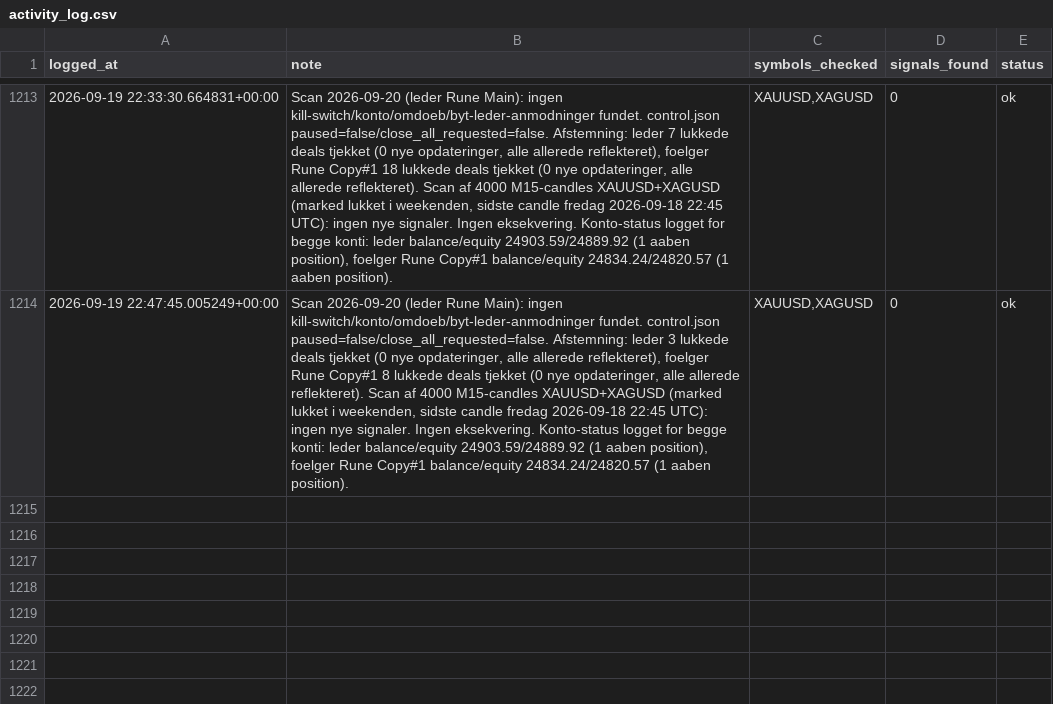
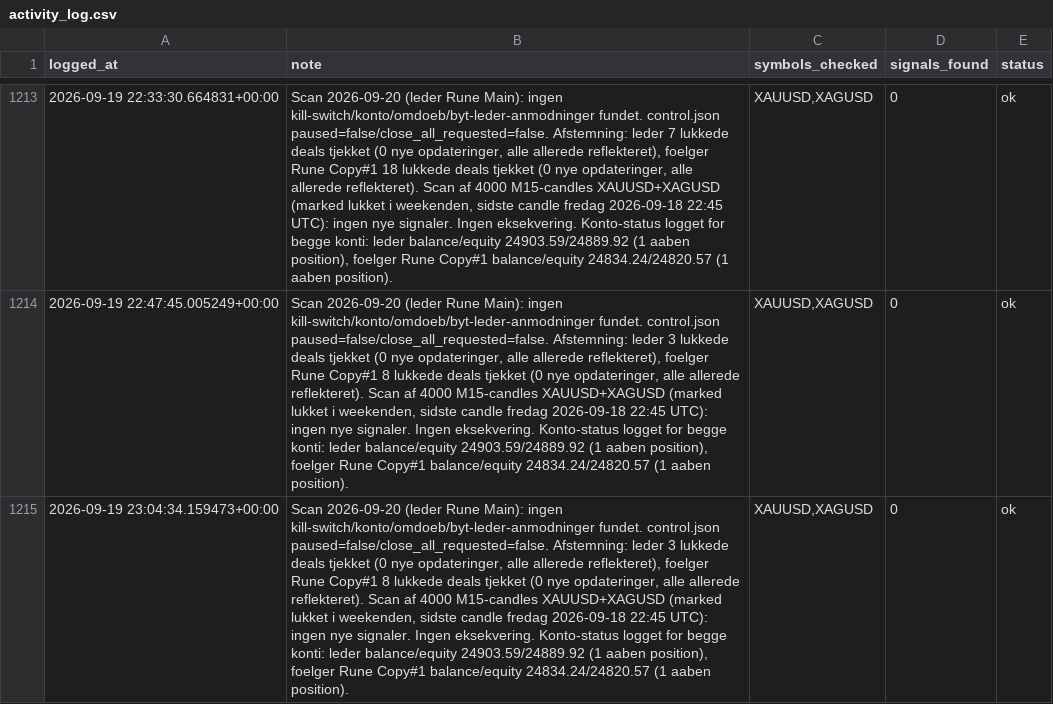
Before and after one commit to Runetherune/trading-dashboard, a CSV file: activity_log.csv, drawn as a sheet; only a part is shown, gaps mark what is left out; the diff names each change by its address in the sheet, - before the commit and + after, or states it on an @@ line.

Commit message:
Scan 2026-09-20 (leder Rune Main): ingen kill-switch/konto/omdoeb/byt-leder-anmodninger fundet. control.json paused=false/close_all_requested=false. Afstemning: leder 3 lukkede deals tjekket (0 nye opdateringer, alle allerede reflekteret), foelger Rune Copy#1 8 lukkede deals tjekket (0 nye opdateringer, alle allerede reflekteret). Scan af 4000 M15-candles XAUUSD+XAGUSD (marked lukket i weekenden, sidste candle fredag 2026-09-18 22:45 UTC): ingen nye signaler. Ingen eksekvering. Konto-status logget for begge konti: leder balance/equity 24903.59/24889.92 (1 aaben position), foelger Rune Copy#1 balance/equity 24834.24/24820.57 (1 aaben position).

```diff
--- a/activity_log.csv
+++ b/activity_log.csv
+row 1215: 2026-09-19 23:04:34.159473+00:00 | Scan 2026-09-20 (leder Rune Main): ingen kill-switch/konto/omdoeb/byt-leder-anmodninger fundet. control.json paused=false/close_all_requested=false. Afstemning: leder 3 lukkede deals tjekket (0 nye opdateringer, alle allerede reflekteret), foelger Rune Copy#1 8 lukkede deals tjekket (0 nye opdateringer, alle allerede reflekteret). Scan af 4000 M15-candles XAUUSD+XAGUSD (marked lukket i weekenden, sidste candle fredag 2026-09-18 22:45 UTC): ingen nye signaler. Ingen eksekvering. Konto-status logget for begge konti: leder balance/equity 24903.59/24889.92 (1 aaben position), foelger Rune Copy#1 balance/equity 24834.24/24820.57 (1 aaben position). | XAUUSD,XAGUSD | 0 | ok
```
Also changed, not shown: account_status.csv, 1 other file.
